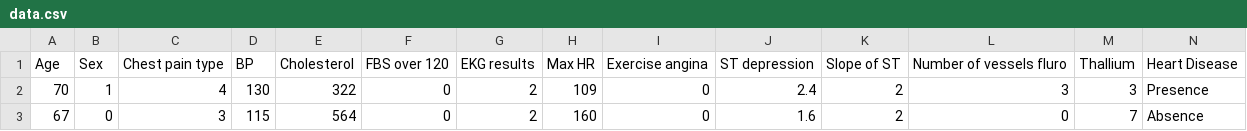
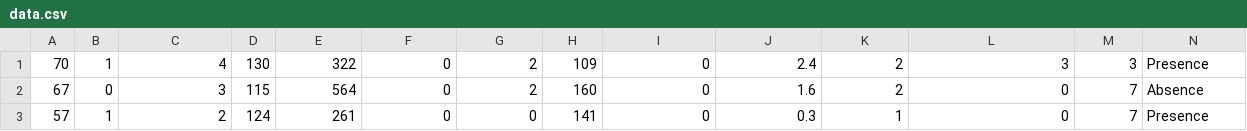
Before and after one commit to Aamir-Khan-Maarofi/Heart-Disease-Prediction, a CSV file: data.csv, drawn as a sheet; only a part is shown; the shorter side is filled out with more unchanged rows; the diff names each change by its address in the sheet, - before the commit and + after, or states it on an @@ line.

```diff
--- a/data.csv
+++ b/data.csv
-row 1: Age | Sex | Chest pain type | BP | Cholesterol | FBS over 120 | EKG results | Max HR | Exercise angina | ST depression | Slope of ST | Number of vessels fluro | Thallium | Heart Disease
```
Also changed, not shown: 6 other files.
